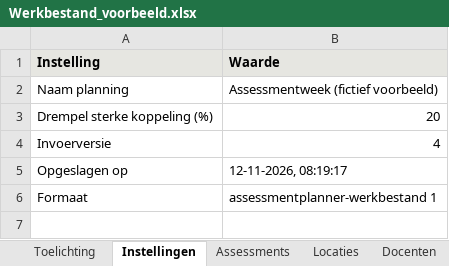
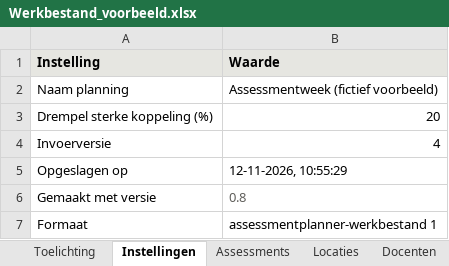
Before and after one commit to jgr18/Assessmentplanner, an Excel workbook: voorbeelden/Werkbestand_voorbeeld.xlsx, sheet Instellingen, drawn as a sheet; values as stored, in another font and other column widths than the file's, no borders; the diff names each change by its address in the sheet, - before the commit and + after, or states it on an @@ line.

```diff
--- a/voorbeelden/Werkbestand_voorbeeld.xlsx (sheet Instellingen)
+++ b/voorbeelden/Werkbestand_voorbeeld.xlsx (sheet Instellingen)
-B5 (Waarde): 12-11-2026, 08:19:17
+B5 (Waarde): 12-11-2026, 10:55:29
+row 6: Gemaakt met versie | 0.8
```
Also changed, not shown: sheet Planningsvolgorde, sheet Planning, sheet Lokaalindeling, sheet Lokalen per dagdeel, sheet Beschikbaarheid klassen, sheet Beschikbaarheid docenten, 4 more sheets, voorbeelden/Invoersjabloon_leeg.xlsx, voorbeelden/Invoersjabloon_voorbeeld.xlsx, 9 other files.
